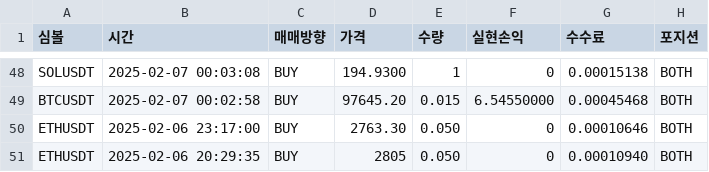
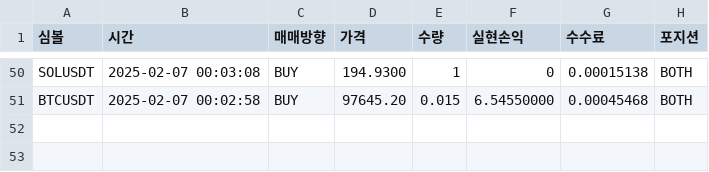
Before and after one commit to June-dwai/Dashboard, a CSV file: data/recent_trades.csv, drawn as a sheet; only a part is shown, gaps mark what is left out; removed rows and columns are numbered as before the commit, all else as after; the diff covers the shown part only; the diff names each change by its address in the sheet, - before the commit and + after, or states it on an @@ line.

```diff
--- a/data/recent_trades.csv
+++ b/data/recent_trades.csv
-row 50: ETHUSDT | 2025-02-06 23:17:00 | BUY | 2763.30 | 0.050 | 0 | 0.00010646 | BOTH
-row 51: ETHUSDT | 2025-02-06 20:29:35 | BUY | 2805 | 0.050 | 0 | 0.00010940 | BOTH
```
Also changed, not shown: 2 added rows and 8 moved rows elsewhere in this file, 1 other file.
